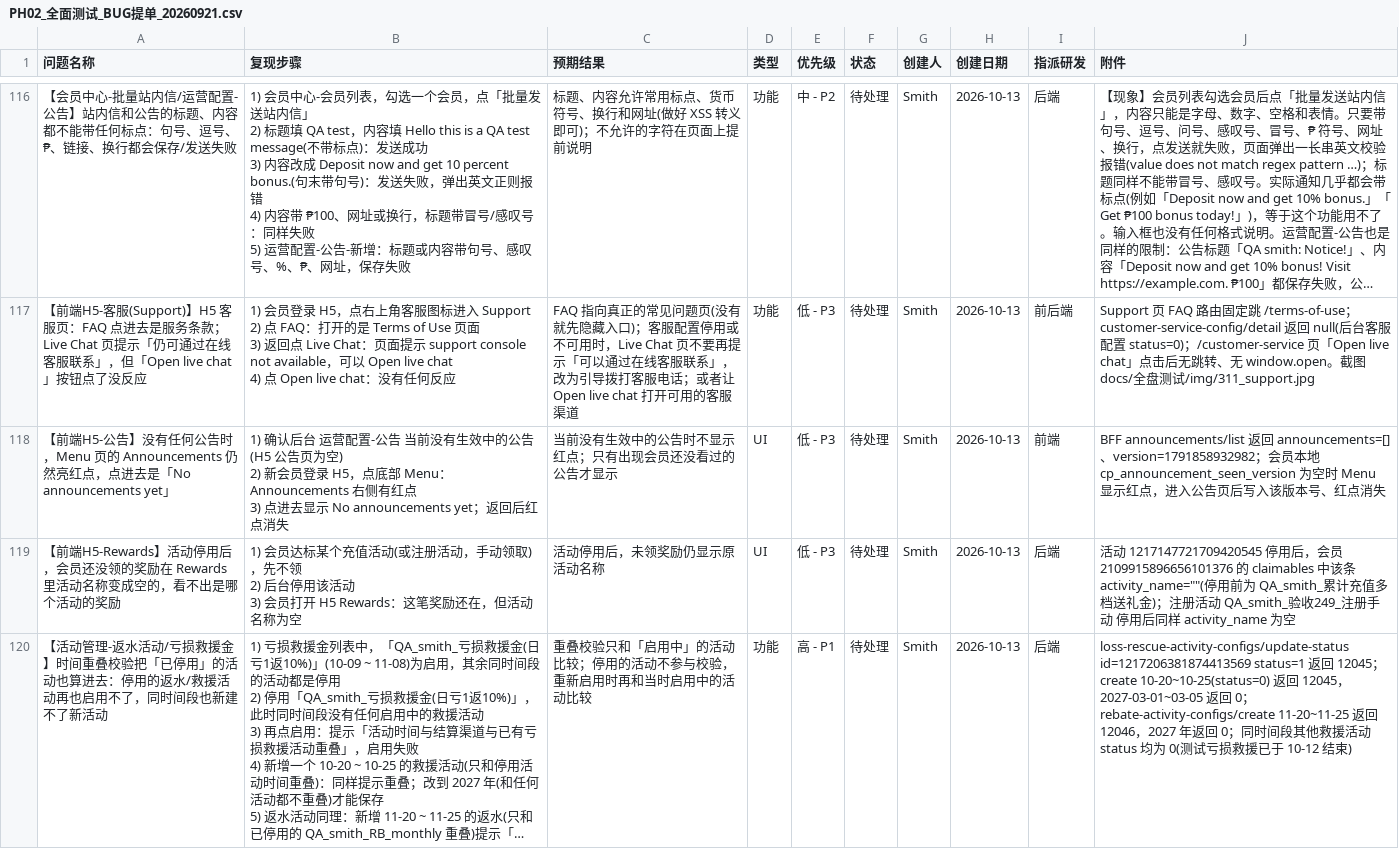
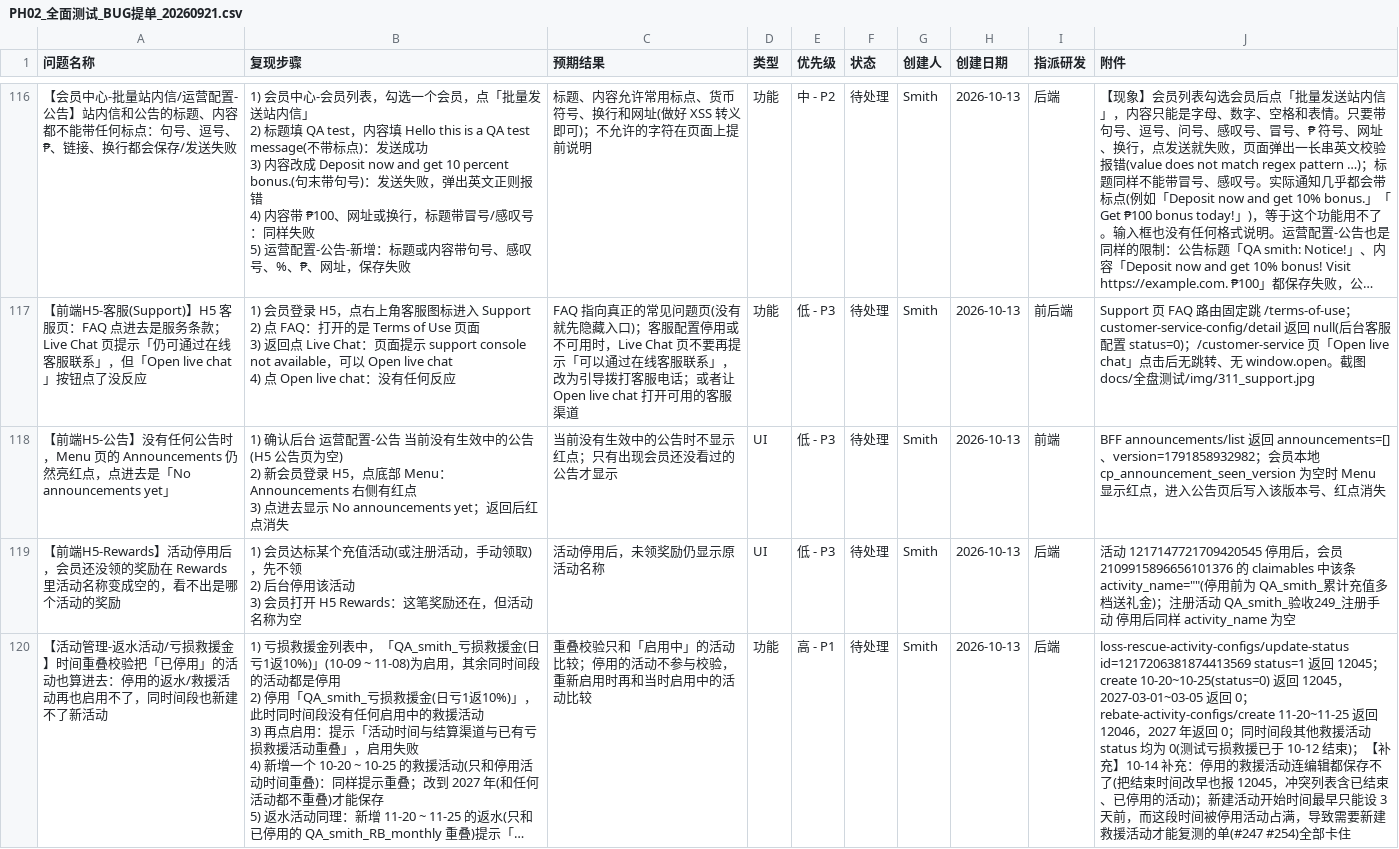
Before and after one commit to smith12138/html-pages, a CSV file: docs/PH02/PH02_全面测试_BUG提单_20260921.csv, drawn as a sheet; only a part is shown, gaps mark what is left out; long unchanged cells end in …; the diff names each change by its address in the sheet, - before the commit and + after, or states it on an @@ line.

```diff
--- a/docs/PH02/PH02_全面测试_BUG提单_20260921.csv
+++ b/docs/PH02/PH02_全面测试_BUG提单_20260921.csv
-J120 (附件): …束)
+J120 (附件): …束)；【补充】10-14 补充：停用的救援活动连编辑都保存不了(把结束时间改早也报 12045，冲突列表含已结束、已停用的活动)；新建活动开始时间最早只能设 3 天前，而这段时间被停用活动占满，导致需要新建救援活动才能复测的单(#247 #254)全部卡住
```
Also changed, not shown: 1 other file.
